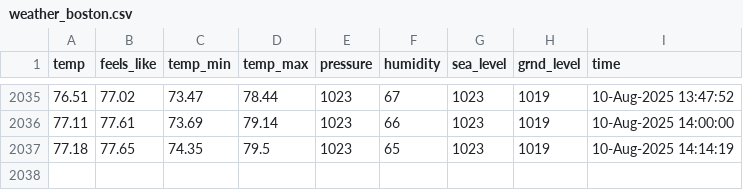
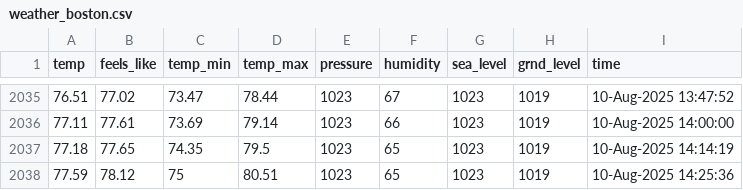
Before and after one commit to yanndebray/git-scraping101, a CSV file: weather_boston.csv, drawn as a sheet; only a part is shown, gaps mark what is left out; the diff names each change by its address in the sheet, - before the commit and + after, or states it on an @@ line.

```diff
--- a/weather_boston.csv
+++ b/weather_boston.csv
+row 2038: 77.59 | 78.12 | 75 | 80.51 | 1023 | 65 | 1023 | 1019 | 10-Aug-2025 14:25:36
```
